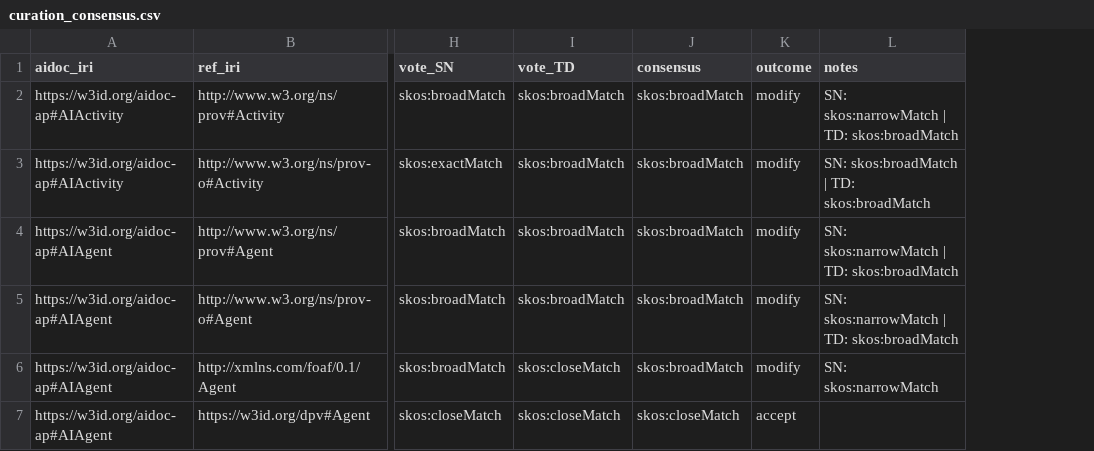
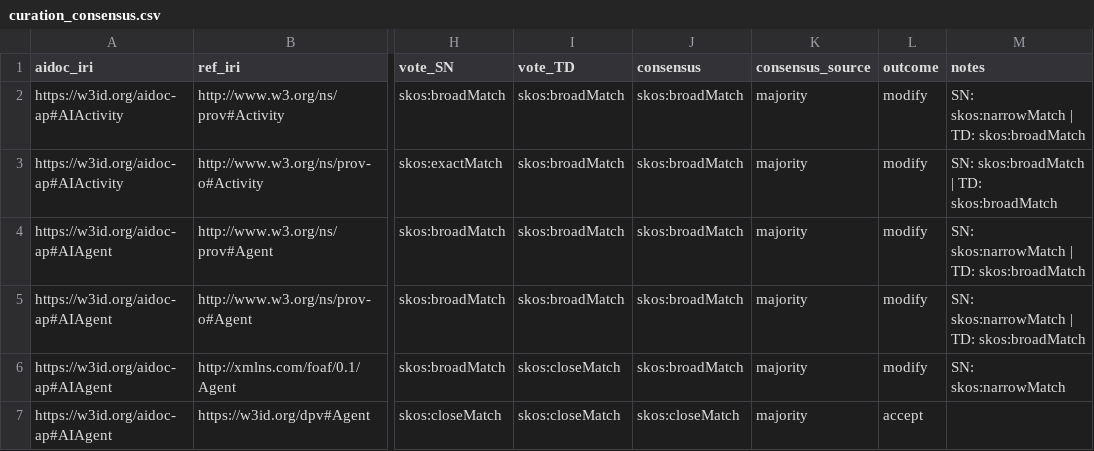
Before and after one commit to CERTAIN-Project/aidoc-ap, a CSV file: experiments/alignment_curation/curation_consensus.csv, drawn as a sheet; only a part is shown, gaps mark what is left out; the diff covers the shown part only; the diff names each change by its address in the sheet, - before the commit and + after, or states it on an @@ line.

Commit message:
Apply the team adjudication and publish the curated alignments
The 15 meeting decisions live in experiments/alignment_curation/adjudicated.csv and are applied reproducibly by merge_curation.py on top of the 2-of-3 majority (final: main 43 accept / 15 modify / 54 reject, band FN rate ~0.34; one band pair still open). conflicts_meeting.md now records the team decisions without recommendations. apply_curation_to_ttl.py generates the curated alignment TTLs (71 mappings incl. below-threshold finds, prov-o# namespace normalised) with expert-curation provenance; the alignments page now serves the curated set (confidence filter removed, script include cache-busted).

```diff
--- a/experiments/alignment_curation/curation_consensus.csv
+++ b/experiments/alignment_curation/curation_consensus.csv
+column K (consensus_source), rows 2-7: all majority
```
Also changed, not shown: 45 edited cells elsewhere in this file, 24 other files.
